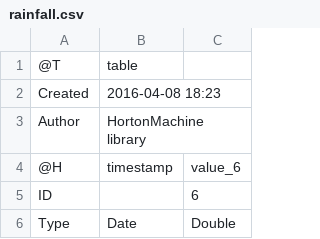
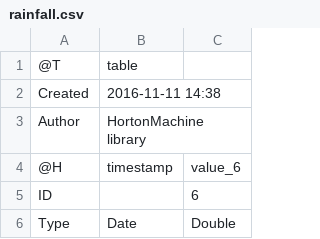
Before and after one commit to bubbobne/RainSnowSep, a CSV file: resources/Output/rainfall.csv, drawn as a sheet; only a part is shown.

```diff
--- a/resources/Output/rainfall.csv
+++ b/resources/Output/rainfall.csv
@@ -1,3 +1,3 @@
 @T,table
-Created,2016-04-08 18:23
+Created,2016-11-11 14:38
 Author,HortonMachine library
```
Also changed, not shown: resources/Output/snowfall.csv, 24 other files.
